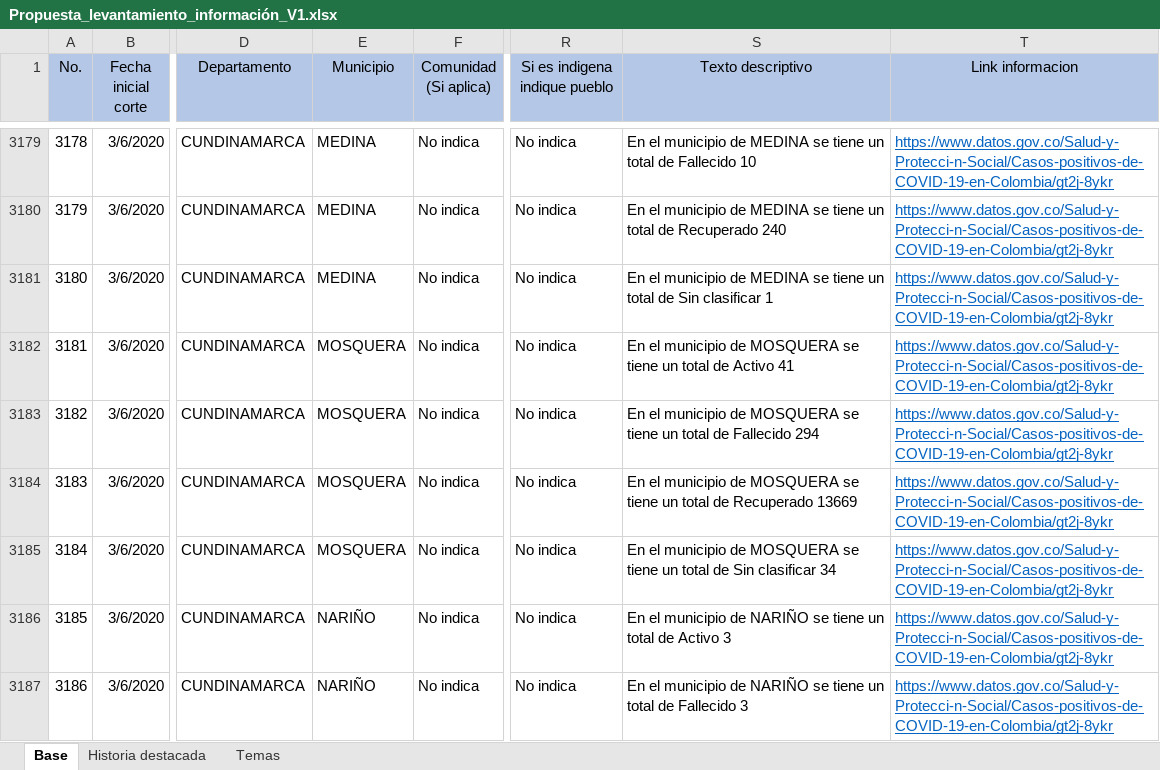
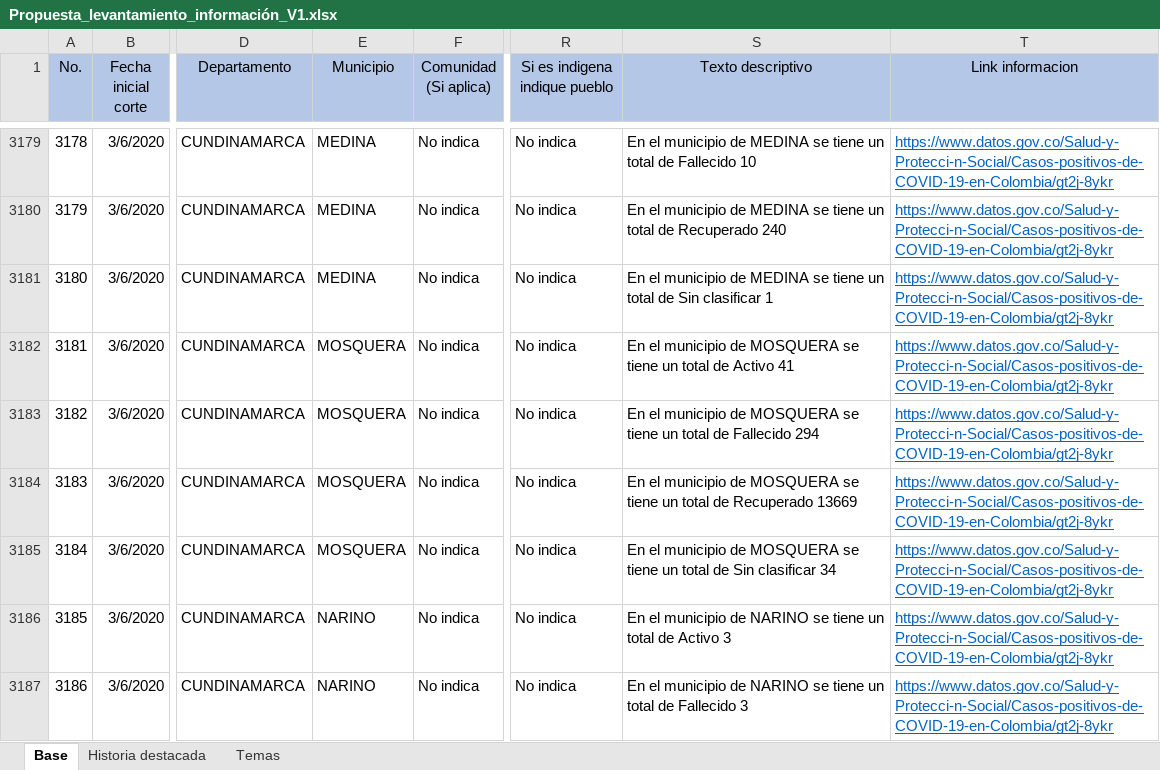
Before and after one commit to andrestrianareina/datainfografias, an Excel workbook: Propuesta_levantamiento_información_V1.xlsx, sheet Base, drawn as a sheet; only a part is shown, gaps mark what is left out; values as stored, in another font and other column widths than the file's, no borders; the diff covers the shown part only; the diff names each change by its address in the sheet, - before the commit and + after, or states it on an @@ line.

```diff
--- a/Propuesta_levantamiento_información_V1.xlsx (sheet Base)
+++ b/Propuesta_levantamiento_información_V1.xlsx (sheet Base)
-E3186:E3187 (Municipio): NARIÑO
+E3186:E3187 (Municipio): NARINO
-S3186 (Texto descriptivo): …municipio de NARIÑO se tiene…
+S3186 (Texto descriptivo): …municipio de NARINO se tiene…
-S3187 (Texto descriptivo): …municipio de NARIÑO se tiene…
+S3187 (Texto descriptivo): …municipio de NARINO se tiene…
```
Also changed, not shown: 160 edited cells elsewhere in this sheet, 1 other file.
